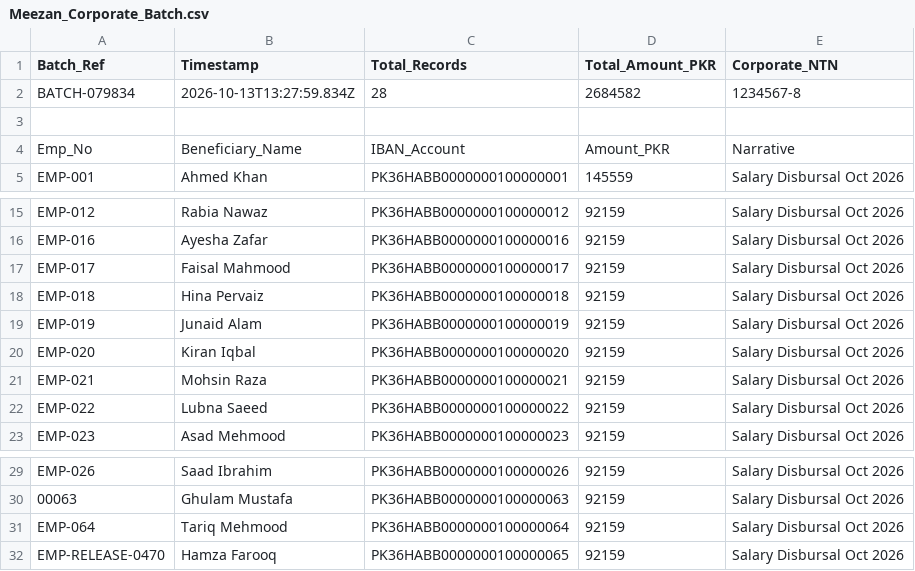
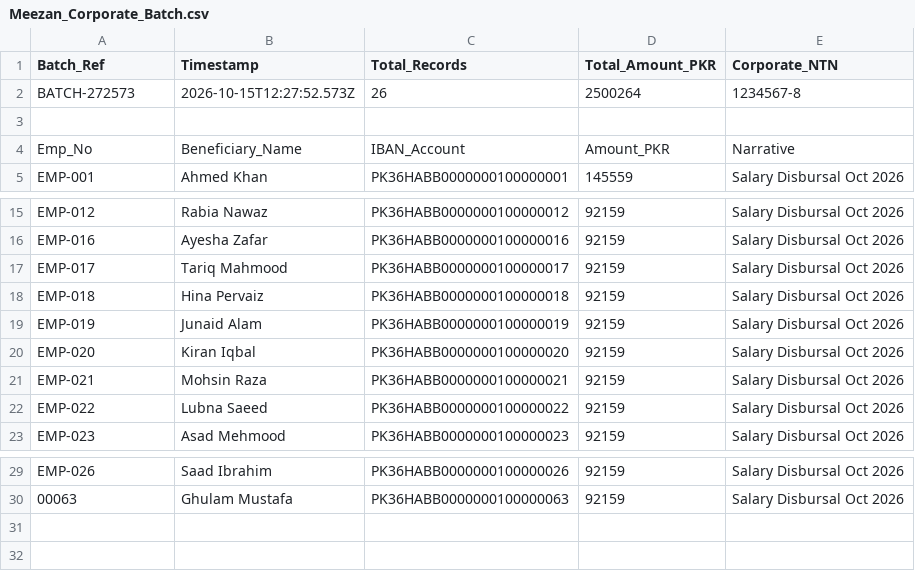
Before and after one commit to Mghullam65/MY-HRM, a CSV file: docs/Meezan_Corporate_Batch.csv, drawn as a sheet; only a part is shown, gaps mark what is left out.

```diff
--- a/docs/Meezan_Corporate_Batch.csv
+++ b/docs/Meezan_Corporate_Batch.csv
@@ -1,3 +1,3 @@
 Batch_Ref,Timestamp,Total_Records,Total_Amount_PKR,Corporate_NTN
-BATCH-079834,2026-10-13T13:27:59.834Z,28,2684582,1234567-8
+BATCH-272573,2026-10-15T12:27:52.573Z,26,2500264,1234567-8
 
@@ -16,3 +16,3 @@ Emp_No,Beneficiary_Name,IBAN_Account,Amount_PKR,Narrative
 "EMP-016","Ayesha Zafar","PK36HABB0000000100000016",92159,"Salary Disbursal Oct 2026"
-"EMP-017","Faisal Mahmood","PK36HABB0000000100000017",92159,"Salary Disbursal Oct 2026"
+"EMP-017","Tariq Mahmood","PK36HABB0000000100000017",92159,"Salary Disbursal Oct 2026"
 "EMP-018","Hina Pervaiz","PK36HABB0000000100000018",92159,"Salary Disbursal Oct 2026"
@@ -30,3 +30 @@ Emp_No,Beneficiary_Name,IBAN_Account,Amount_PKR,Narrative
 "00063","Ghulam Mustafa","PK36HABB0000000100000063",92159,"Salary Disbursal Oct 2026"
-"EMP-064","Tariq Mehmood","PK36HABB0000000100000064",92159,"Salary Disbursal Oct 2026"
-"EMP-RELEASE-0470","Hamza Farooq","PK36HABB0000000100000065",92159,"Salary Disbursal Oct 2026"
```
Also changed, not shown: docs/1LINK_Universal_Batch.csv, docs/Alfalah_B2B_Disbursal.csv, 7 other files.
